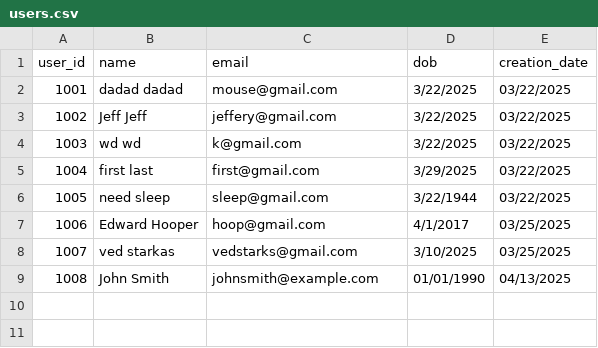
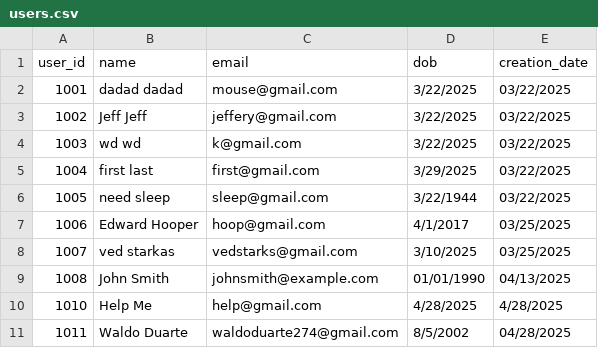
Before and after one commit to VikasSardhara/EZStay, a CSV file: backend/data/users.csv, drawn as a sheet.

Commit message:
Integration plus added code(rooms, users, book post)

```diff
--- a/backend/data/users.csv
+++ b/backend/data/users.csv
@@ -9 +9,3 @@ user_id,name,email,dob,creation_date
 1008,John Smith,johnsmith@example.com,01/01/1990,04/13/2025
+1010,Help Me,help@gmail.com,4/28/2025,4/28/2025
+1011,Waldo Duarte,waldoduarte274@gmail.com,8/5/2002,04/28/2025
```
Also changed, not shown: backend/data/bookings.csv, 54 other files.
